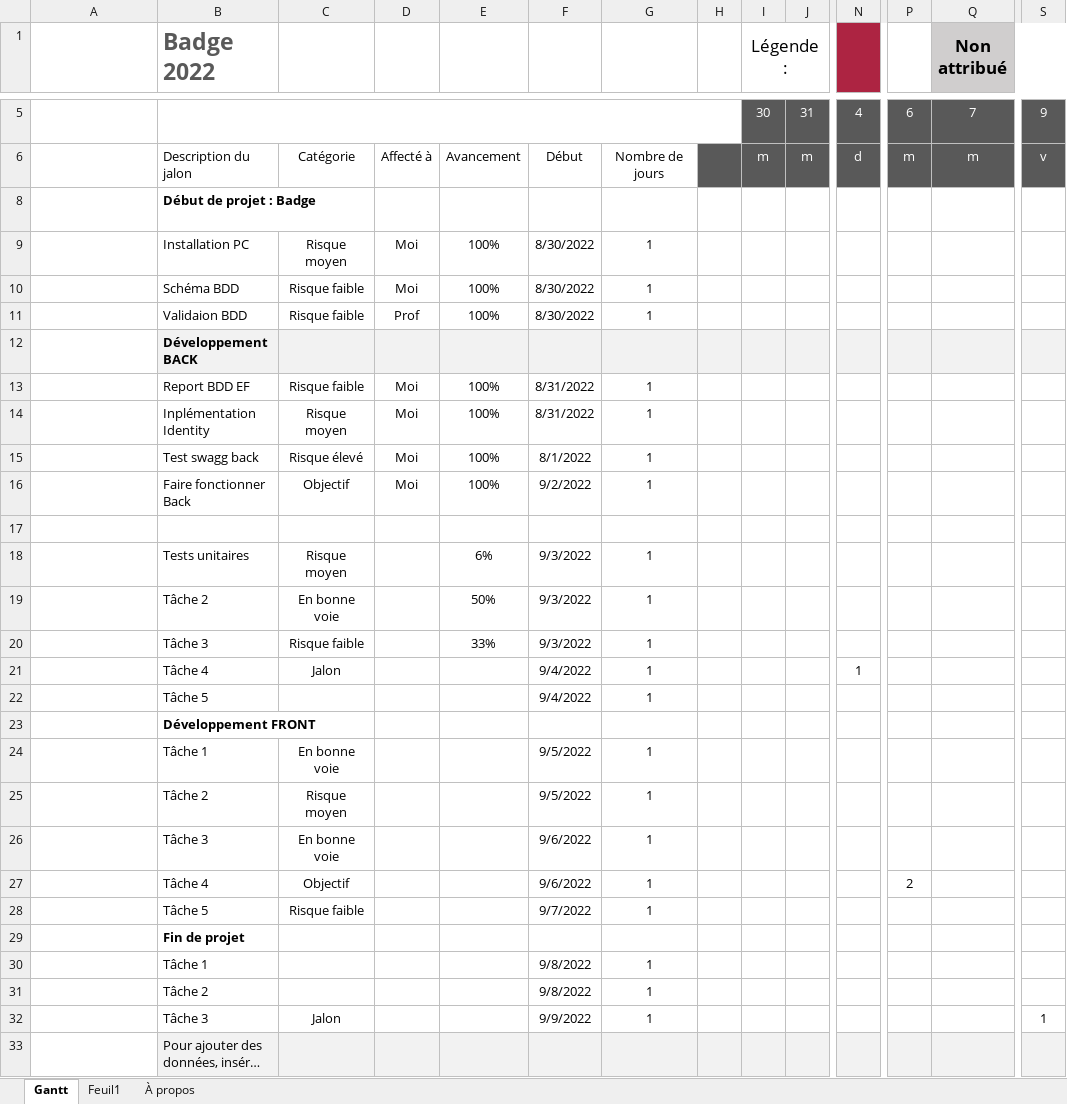
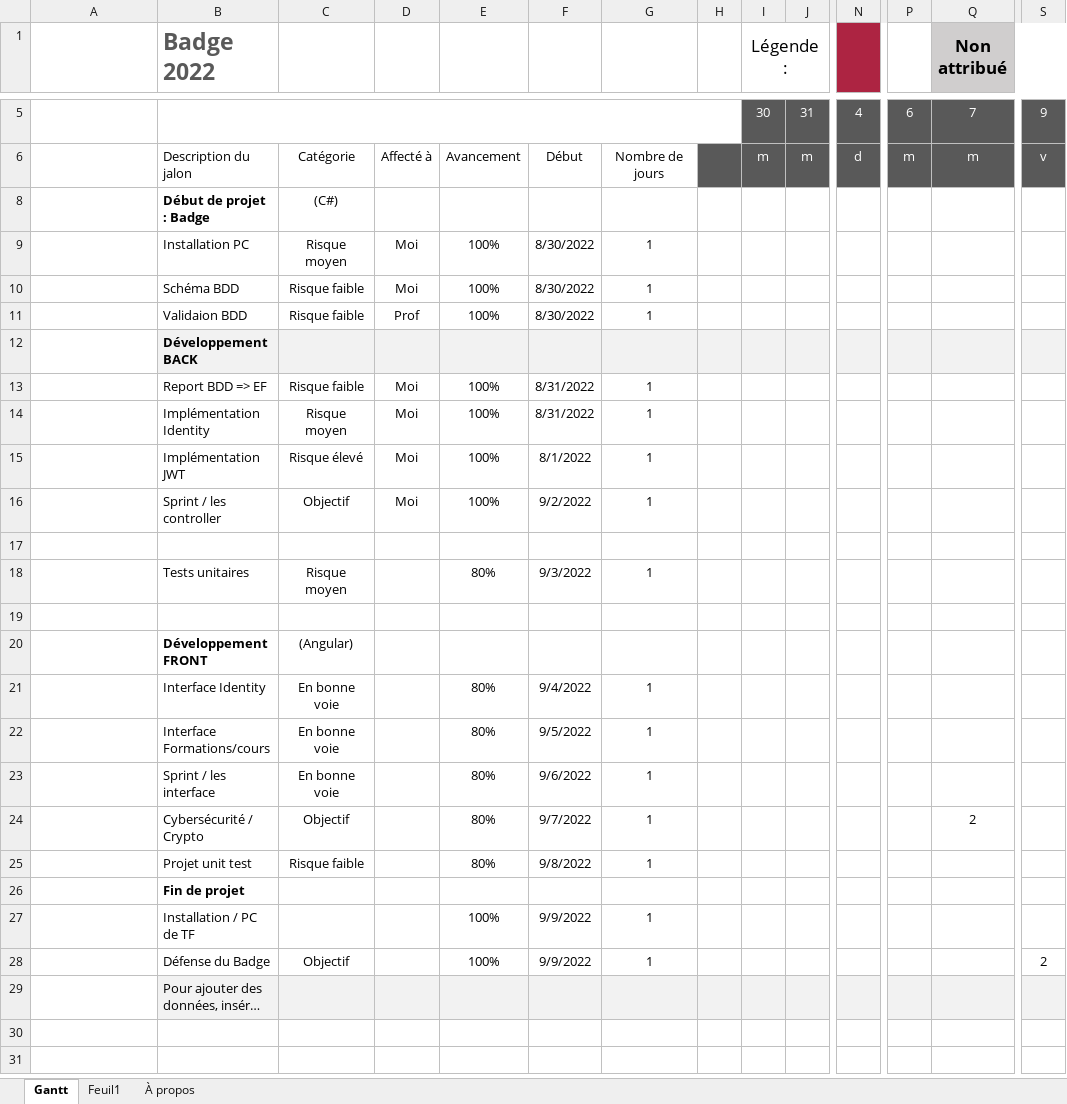
Before and after one commit to PhBarat/Badge2022-Docs, an Excel workbook: Philippe - Badge Cyber 2022 Agile2.xlsx, sheet Gantt, drawn as a sheet; only a part is shown, gaps mark what is left out; long unchanged cells end in …; values as stored, in another font and other column widths than the file's, no borders; conditional formats and table styles not drawn; removed rows and columns are numbered as before the commit, all else as after; rows hold the shown columns only; the diff names each change by its address in the sheet, - before the commit and + after, or states it on an @@ line.

```diff
--- a/Philippe - Badge Cyber 2022 Agile2.xlsx (sheet Gantt)
+++ b/Philippe - Badge Cyber 2022 Agile2.xlsx (sheet Gantt)
-C8: (empty)
+C8: (C#)
-B13 (Badge 2022): Report BDD EF
+B13 (Badge 2022): Report BDD => EF
-B14 (Badge 2022): Inplémentation Identity
+B14 (Badge 2022): Implémentation Identity
-B15 (Badge 2022): Test swagg back
+B15 (Badge 2022): Implémentation JWT
-B16 (Badge 2022): Faire fonctionner Back
+B16 (Badge 2022): Sprint / les controller
-E18: 6%
+E18: 80%
-row 19:  | Tâche 2 | En bonne voie |  | 50% | 9/3/2022 | 1
+row 19: (empty)
-row 20:  | Tâche 3 | Risque faible |  | 33% | 9/3/2022 | 1
-row 21:  | Tâche 4 | Jalon |  |  | 9/4/2022 | 1 |  |  |  | 1
-row 22:  | Tâche 5 |  |  |  | 9/4/2022 | 1
-C20: (empty)
+C20: (Angular)
+row 21:  | Interface Identity | En bonne voie |  | 80% | 9/4/2022 | 1
-B22 (Badge 2022): Tâche 1
+B22 (Badge 2022): Interface Formations/cours
-E22: (empty)
+E22: 80%
-row 25:  | Tâche 2 | Risque moyen |  |  | 9/5/2022 | 1
-B23 (Badge 2022): Tâche 3
+B23 (Badge 2022): Sprint / les interface
-E23: (empty)
+E23: 80%
-row 27:  | Tâche 4 | Objectif |  |  | 9/6/2022 | 1 |  |  |  |  | 2
+row 24:  | Cybersécurité / Crypto | Objectif |  | 80% | 9/7/2022 | 1 |  |  |  |  |  | 2
-B25 (Badge 2022): Tâche 5
+B25 (Badge 2022): Projet unit test
-E25: (empty)
+E25: 80%
-F25: 9/7/2022
+F25: 9/8/2022
-row 30:  | Tâche 1 |  |  |  | 9/8/2022 | 1
-row 31:  | Tâche 2 |  |  |  | 9/8/2022 | 1
-row 32:  | Tâche 3 | Jalon |  |  | 9/9/2022 | 1 |  |  |  |  |  |  | 1
+row 27:  | Installation / PC de TF |  |  | 100% | 9/9/2022 | 1
+row 28:  | Défense du Badge | Objectif |  | 100% | 9/9/2022 | 1 |  |  |  |  |  |  | 2
```
Also changed, not shown: formulas that keep their value, 3 other files.
